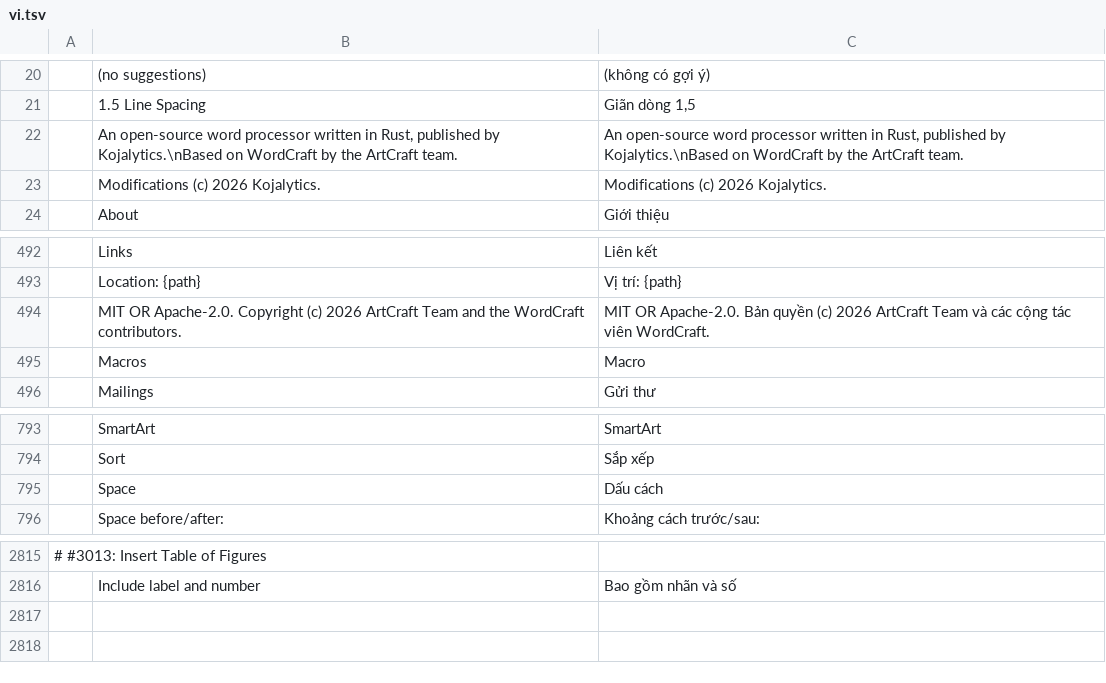
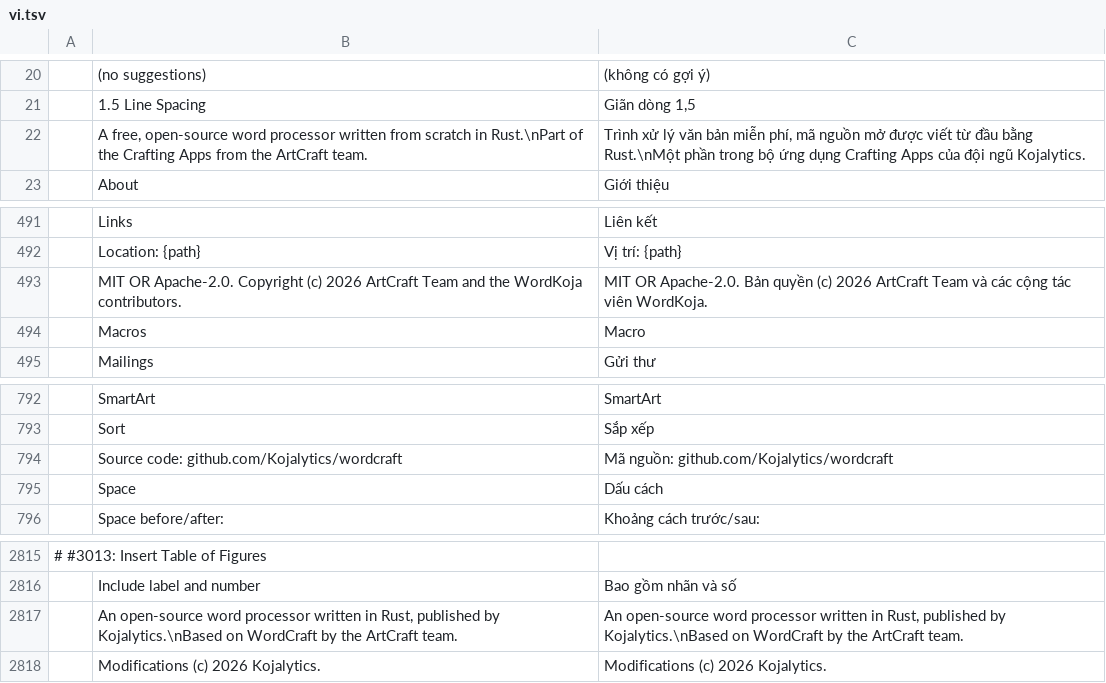
Before and after one commit to Kojalytics/wordcraft, a TSV file: crates/ui-egui/src/i18n/vi.tsv, drawn as a sheet; only a part is shown, gaps mark what is left out; addresses are those after the commit; the diff names each change by its address in the sheet, - before the commit and + after, or states it on an @@ line.

```diff
--- a/crates/ui-egui/src/i18n/vi.tsv
+++ b/crates/ui-egui/src/i18n/vi.tsv
+row 22:  | A free, open-source word processor written from scratch in Rust.\nPart of the Crafting Apps from the ArtCraft team. | Trình xử lý văn bản miễn phí, mã nguồn mở được viết từ đầu bằng Rust.\nMột phần trong bộ ứng dụng Crafting Apps của đội ngũ Kojalytics.
-B493: …and the WordCraft contributors.
+B493: …and the WordKoja contributors.
-C493: …tác viên WordCraft.
+C493: …tác viên WordKoja.
+row 794:  | Source code: github.com/Kojalytics/wordcraft | Mã nguồn: github.com/Kojalytics/wordcraft
@@ row 22 moved to row 2817: An open-source word processor written in… @@
@@ row 23 moved to row 2818: Modifications (c) 2026 Kojalytics. @@
```
Also changed, not shown: crates/ui-egui/src/i18n/bg.tsv, crates/ui-egui/src/i18n/ja.tsv, 36 other files.
